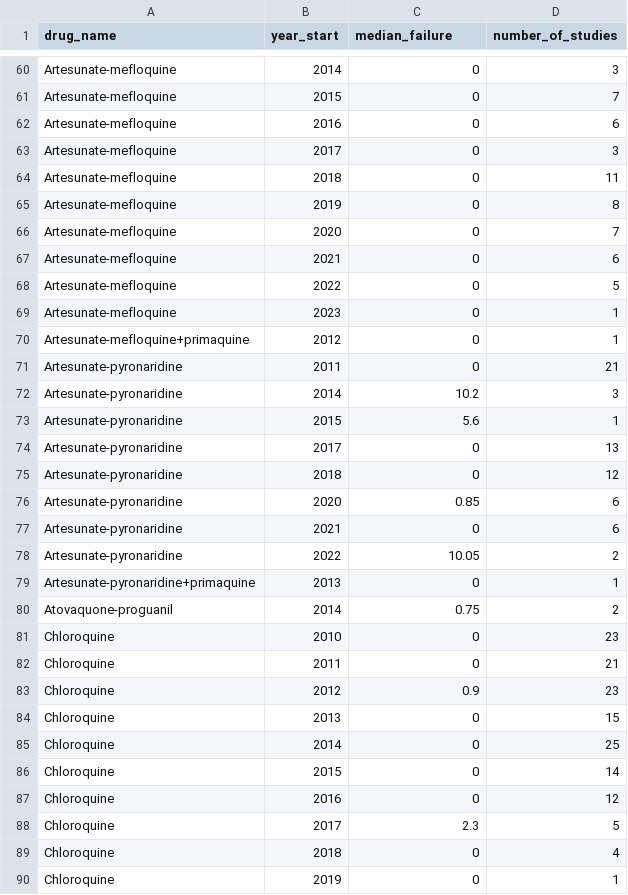
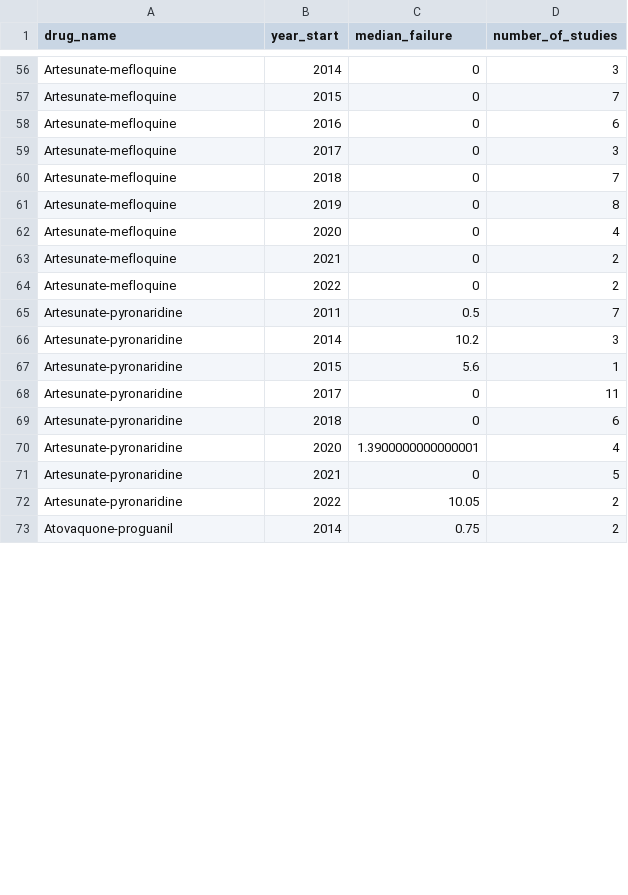
Before and after one commit to WL-Biol185-ShinyProjects/Malaria, a CSV file: Becca/yearly_failure_summary.csv, drawn as a sheet; only a part is shown, gaps mark what is left out; the diff covers the shown part only.

```diff
--- a/Becca/yearly_failure_summary.csv
+++ b/Becca/yearly_failure_summary.csv
@@ -63,28 +59,15 @@ Artesunate-mefloquine,2016,0,6
 Artesunate-mefloquine,2017,0,3
-Artesunate-mefloquine,2018,0,11
+Artesunate-mefloquine,2018,0,7
 Artesunate-mefloquine,2019,0,8
-Artesunate-mefloquine,2020,0,7
-Artesunate-mefloquine,2021,0,6
-Artesunate-mefloquine,2022,0,5
-Artesunate-mefloquine,2023,0,1
-Artesunate-mefloquine+primaquine,2012,0,1
-Artesunate-pyronaridine,2011,0,21
+Artesunate-mefloquine,2020,0,4
+Artesunate-mefloquine,2021,0,2
+Artesunate-mefloquine,2022,0,2
+Artesunate-pyronaridine,2011,0.5,7
 Artesunate-pyronaridine,2014,10.2,3
 Artesunate-pyronaridine,2015,5.6,1
-Artesunate-pyronaridine,2017,0,13
-Artesunate-pyronaridine,2018,0,12
-Artesunate-pyronaridine,2020,0.85,6
-Artesunate-pyronaridine,2021,0,6
+Artesunate-pyronaridine,2017,0,11
+Artesunate-pyronaridine,2018,0,6
+Artesunate-pyronaridine,2020,1.3900000000000001,4
+Artesunate-pyronaridine,2021,0,5
 Artesunate-pyronaridine,2022,10.05,2
-Artesunate-pyronaridine+primaquine,2013,0,1
 Atovaquone-proguanil,2014,0.75,2
-Chloroquine,2010,0,23
-Chloroquine,2011,0,21
-Chloroquine,2012,0.9,23
-Chloroquine,2013,0,15
-Chloroquine,2014,0,25
-Chloroquine,2015,0,14
-Chloroquine,2016,0,12
-Chloroquine,2017,2.3,5
-Chloroquine,2018,0,4
-Chloroquine,2019,0,1
```
Also changed, not shown: 23 removed rows and 34 edited cells elsewhere in this file, Becca/treatment_failure_by_drug.csv, 6 other files.
